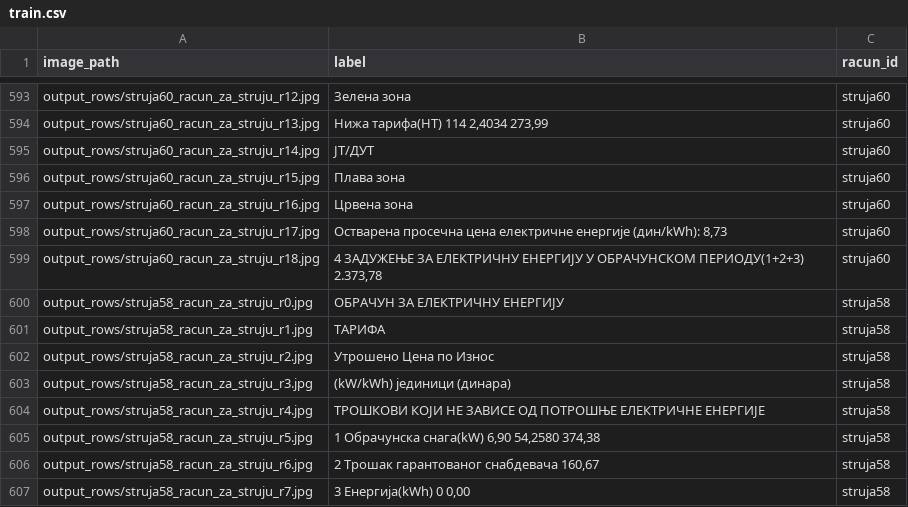
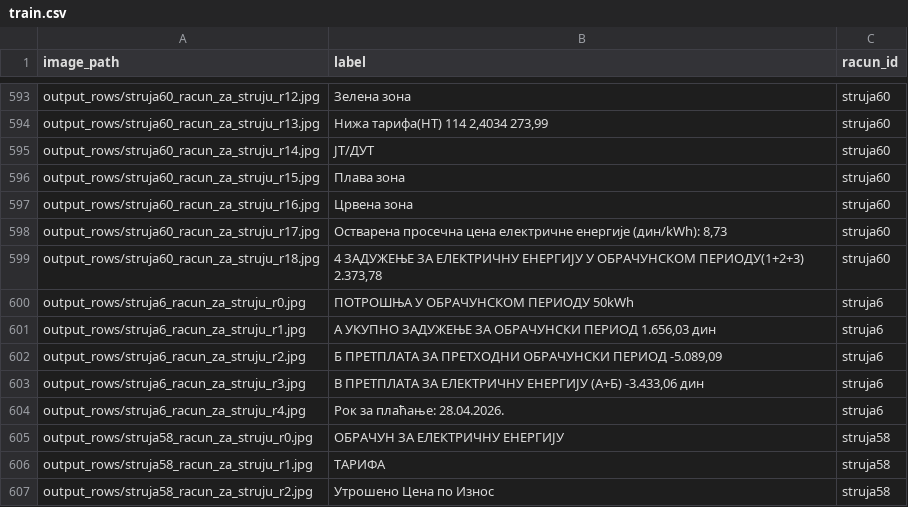
Before and after one commit to milanatosic/ocr, a CSV file: splits/train.csv, drawn as a sheet; only a part is shown, gaps mark what is left out; the shorter side is filled out with more unchanged rows.

Commit message:
Uravnotezen broj cirilicnih i latinicnih racuna na train, val i test skupovima

```diff
--- a/splits/train.csv
+++ b/splits/train.csv
@@ -599,2 +599,7 @@ output_rows/struja60_racun_za_struju_r17.jpg,"Остварена просечн
 output_rows/struja60_racun_za_struju_r18.jpg,"4 ЗАДУЖЕЊЕ ЗА ЕЛЕКТРИЧНУ ЕНЕРГИЈУ У ОБРАЧУНСКОМ ПЕРИОДУ(1+2+3) 2.373,78",struja60
+output_rows/struja6_racun_za_struju_r0.jpg,ПОТРОШЊА У ОБРАЧУНСКОМ ПЕРИОДУ 50kWh,struja6
+output_rows/struja6_racun_za_struju_r1.jpg,"A УКУПНО ЗАДУЖЕЊЕ ЗА ОБРАЧУНСКИ ПЕРИОД 1.656,03 дин",struja6
+output_rows/struja6_racun_za_struju_r2.jpg,"Б ПРЕТПЛАТА ЗА ПРЕТХОДНИ ОБРАЧУНСКИ ПЕРИОД -5.089,09",struja6
+output_rows/struja6_racun_za_struju_r3.jpg,"В ПРЕТПЛАТА ЗА ЕЛЕКТРИЧНУ ЕНЕРГИЈУ (А+Б) -3.433,06 дин",struja6
+output_rows/struja6_racun_za_struju_r4.jpg,Рок за плаћање: 28.04.2026.,struja6
 output_rows/struja58_racun_za_struju_r0.jpg,ОБРАЧУН ЗА ЕЛЕКТРИЧНУ ЕНЕРГИЈУ,struja58
```
Also changed, not shown: splits/test.csv, splits/val.csv, 2 other files.
